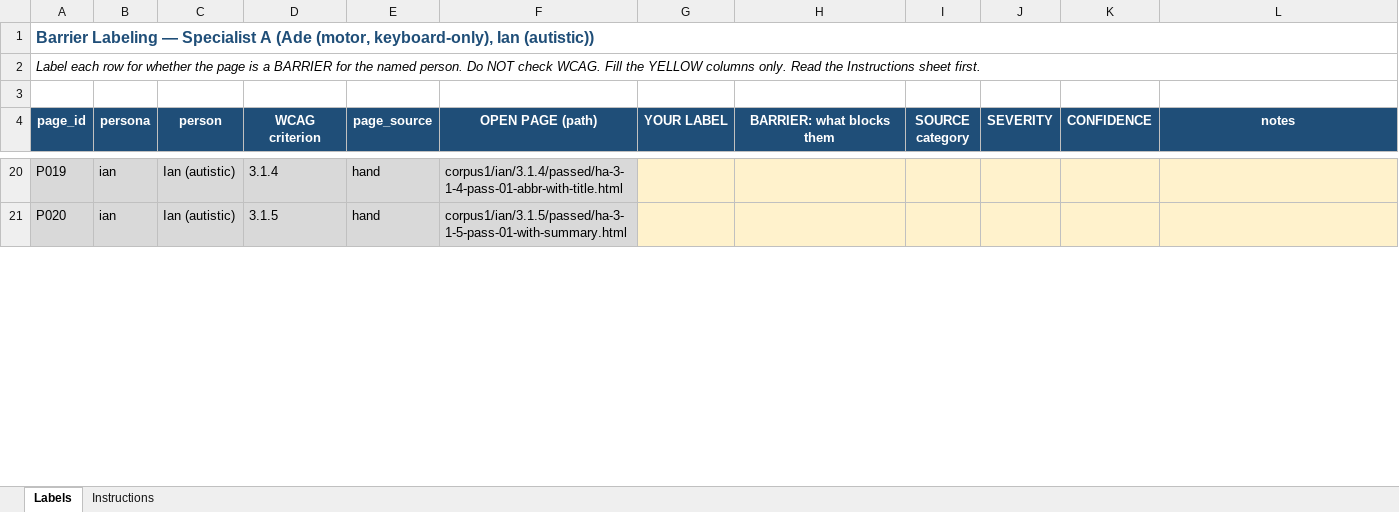
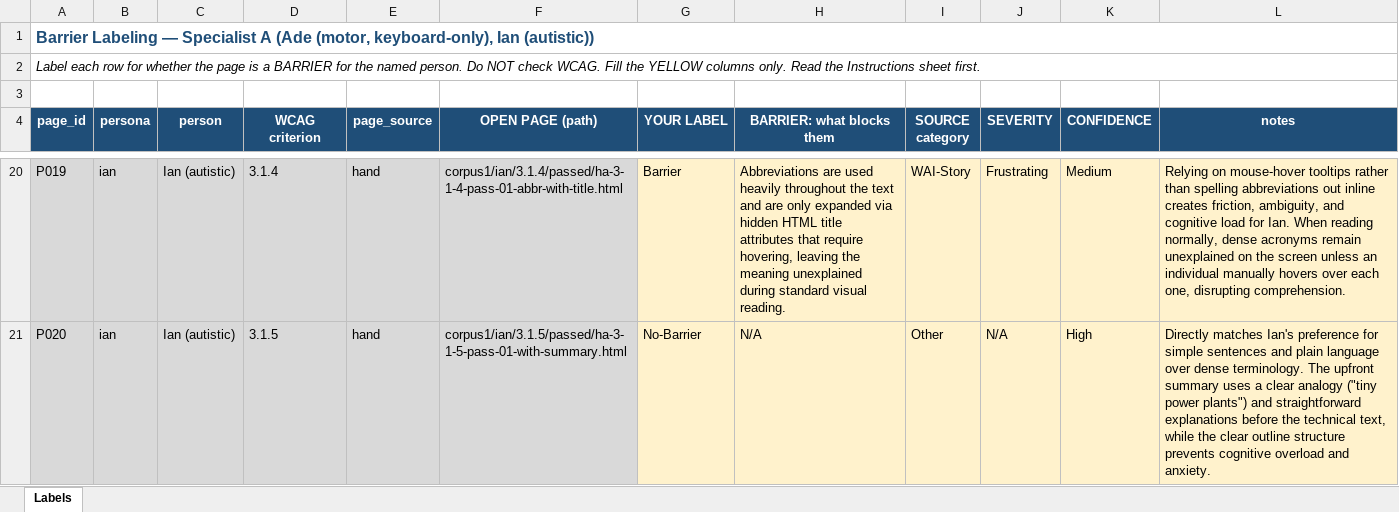
Before and after one commit to Anukriti12/A11y-agents, an Excel workbook: barrier_study/specialist_packets/coding_sheet_specialist_A.xlsx, sheet Labels, drawn as a sheet; only a part is shown, gaps mark what is left out; values as stored, in another font and other column widths than the file's, no borders; the diff covers the shown part only; the diff names each change by its address in the sheet, - before the commit and + after, or states it on an @@ line.

```diff
--- a/barrier_study/specialist_packets/coding_sheet_specialist_A.xlsx (sheet Labels)
+++ b/barrier_study/specialist_packets/coding_sheet_specialist_A.xlsx (sheet Labels)
-sheet tab: Instructions
-G20 (YOUR LABEL): (empty)
+G20 (YOUR LABEL): Barrier
-H20 (BARRIER: what blocks them): (empty)
+H20 (BARRIER: what blocks them): Abbreviations are used heavily throughout the text and are only expanded via hidden HTML title attributes that require hovering, leaving the meaning unexplained during standard visual reading.
-I20 (SOURCE category): (empty)
+I20 (SOURCE category): WAI-Story
-J20 (SEVERITY): (empty)
+J20 (SEVERITY): Frustrating
-K20 (CONFIDENCE): (empty)
+K20 (CONFIDENCE): Medium
-L20 (notes): (empty)
+L20 (notes): Relying on mouse-hover tooltips rather than spelling abbreviations out inline creates friction, ambiguity, and cognitive load for Ian. When reading normally, dense acronyms remain unexplained on the screen unless an individual manually hovers over each one, disrupting comprehension.
-G21 (YOUR LABEL): (empty)
+G21 (YOUR LABEL): No-Barrier
-H21 (BARRIER: what blocks them): (empty)
+H21 (BARRIER: what blocks them): N/A
-I21 (SOURCE category): (empty)
+I21 (SOURCE category): Other
-J21 (SEVERITY): (empty)
+J21 (SEVERITY): N/A
-K21 (CONFIDENCE): (empty)
+K21 (CONFIDENCE): High
-L21 (notes): (empty)
+L21 (notes): Directly matches Ian's preference for simple sentences and plain language over dense terminology. The upfront summary uses a clear analogy ("tiny power plants") and straightforward explanations before the technical text, while the clear outline structure prevents cognitive overload and anxiety.
```
Also changed, not shown: 96 edited cells elsewhere in this sheet.
